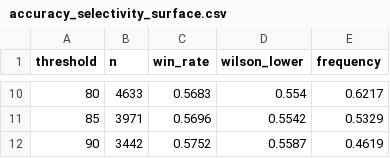
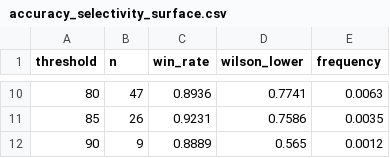
Before and after one commit to XP20225/nifty-planets, a CSV file: results/validation/accuracy_selectivity_surface.csv, drawn as a sheet; only a part is shown, gaps mark what is left out; the diff covers the shown part only.

```diff
--- a/results/validation/accuracy_selectivity_surface.csv
+++ b/results/validation/accuracy_selectivity_surface.csv
@@ -10,3 +10,3 @@ threshold,n,win_rate,wilson_lower,frequency
-80,4633,0.5683,0.554,0.6217
-85,3971,0.5696,0.5542,0.5329
-90,3442,0.5752,0.5587,0.4619
+80,47,0.8936,0.7741,0.0063
+85,26,0.9231,0.7586,0.0035
+90,9,0.8889,0.565,0.0012
```
Also changed, not shown: 32 edited cells elsewhere in this file, results/forward_calendar/planetary_calendar_1yr.csv, 15 other files.
